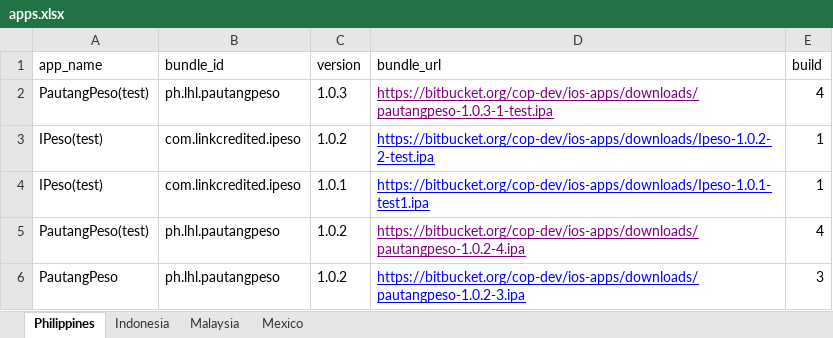
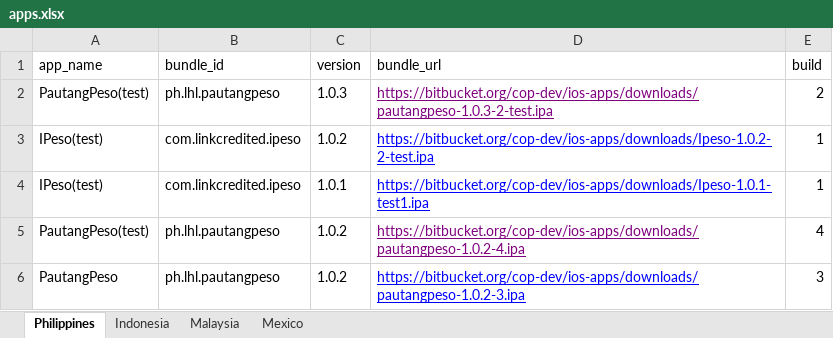
Before and after one commit to cop-dev/ios-apps, an Excel workbook: apps.xlsx, sheet Philippines, drawn as a sheet; values as stored, in another font and other column widths than the file's, no borders; the diff names each change by its address in the sheet, - before the commit and + after, or states it on an @@ line.

Commit message:
add pp test

```diff
--- a/apps.xlsx (sheet Philippines)
+++ b/apps.xlsx (sheet Philippines)
-D2 (bundle_url): https://bitbucket.org/cop-dev/ios-apps/downloads/pautangpeso-1.0.3-1-test.ipa
+D2 (bundle_url): https://bitbucket.org/cop-dev/ios-apps/downloads/pautangpeso-1.0.3-2-test.ipa
-E2 (build): 4
+E2 (build): 2
```
